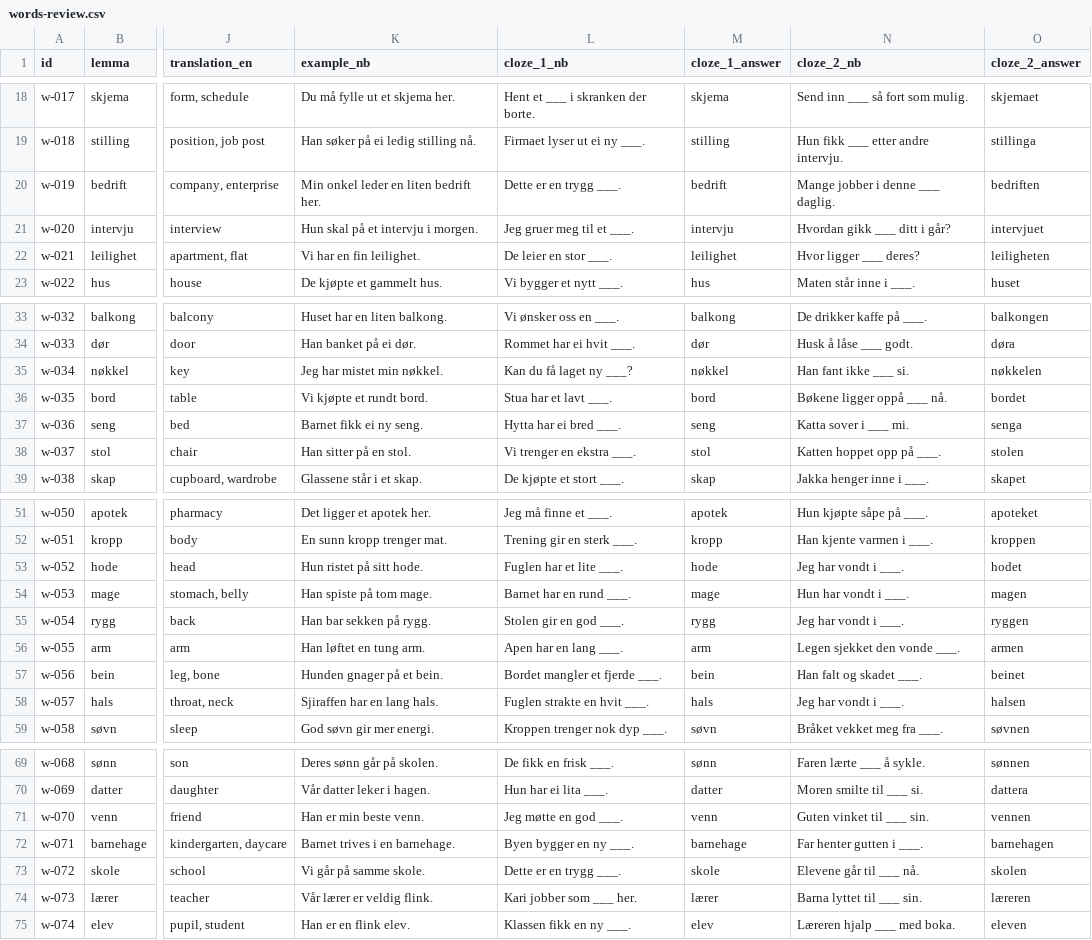
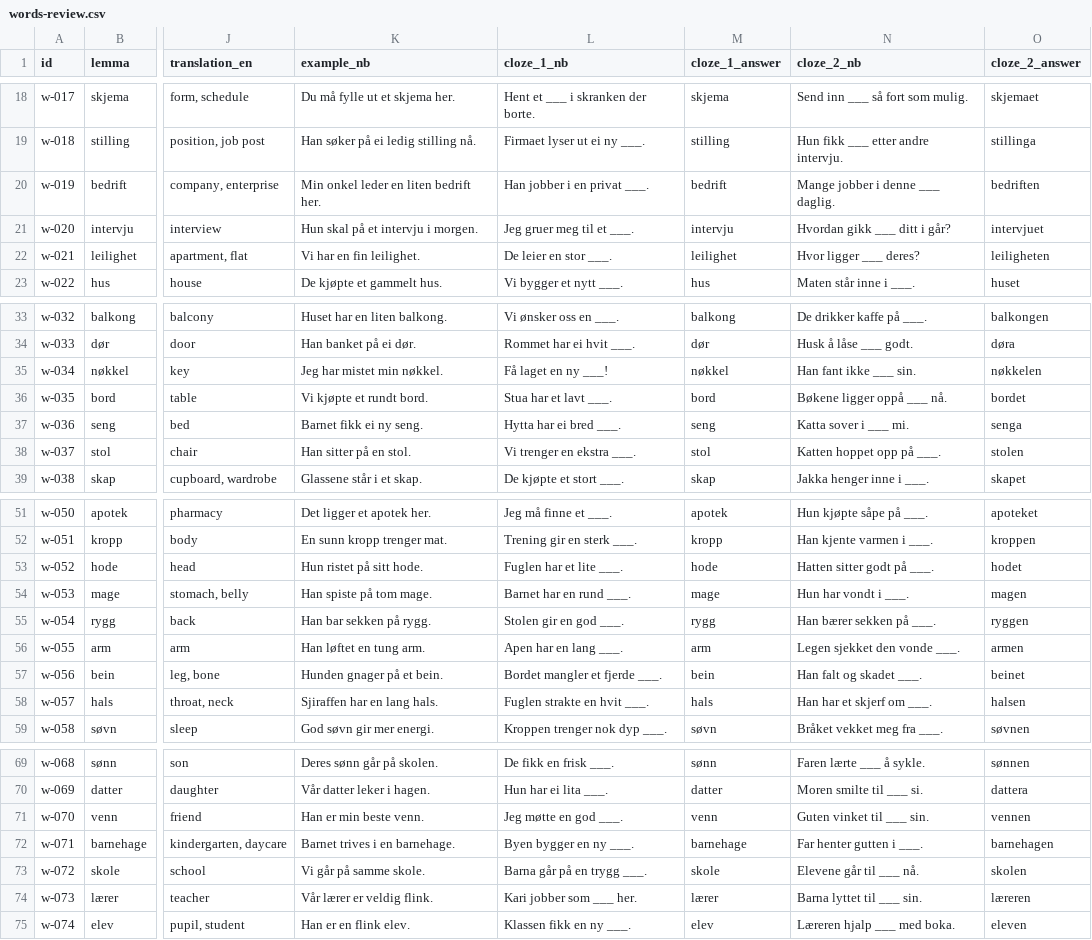
Before and after one commit to mironenkokonstantin1984-netizen/norsklive-pro-saas, a CSV file: docs/words-review.csv, drawn as a sheet; only a part is shown, gaps mark what is left out; the diff names each change by its address in the sheet, - before the commit and + after, or states it on an @@ line.

Commit message:
fix(words): address review round 1 feedback for cloze disambiguation and strict guard

```diff
--- a/docs/words-review.csv
+++ b/docs/words-review.csv
-L20 (cloze_1_nb): Dette er en trygg ___.
+L20 (cloze_1_nb): Han jobber i en privat ___.
-L35 (cloze_1_nb): Kan du få laget ny ___?
+L35 (cloze_1_nb): Få laget en ny ___!
-N35 (cloze_2_nb): Han fant ikke ___ si.
+N35 (cloze_2_nb): Han fant ikke ___ sin.
-N53 (cloze_2_nb): Jeg har vondt i ___.
+N53 (cloze_2_nb): Hatten sitter godt på ___.
-N55 (cloze_2_nb): Jeg har vondt i ___.
+N55 (cloze_2_nb): Han bærer sekken på ___.
-N58 (cloze_2_nb): Jeg har vondt i ___.
+N58 (cloze_2_nb): Han har et skjerf om ___.
-L73 (cloze_1_nb): Dette er en trygg ___.
+L73 (cloze_1_nb): Barna går på en trygg ___.
```
Also changed, not shown: 2 other files.
